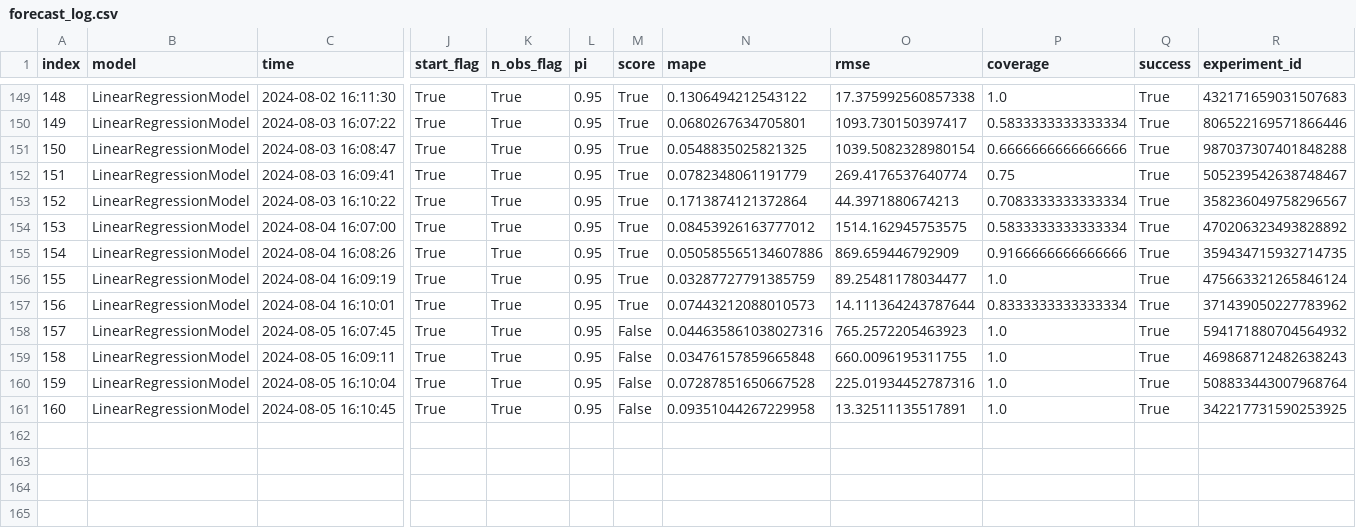
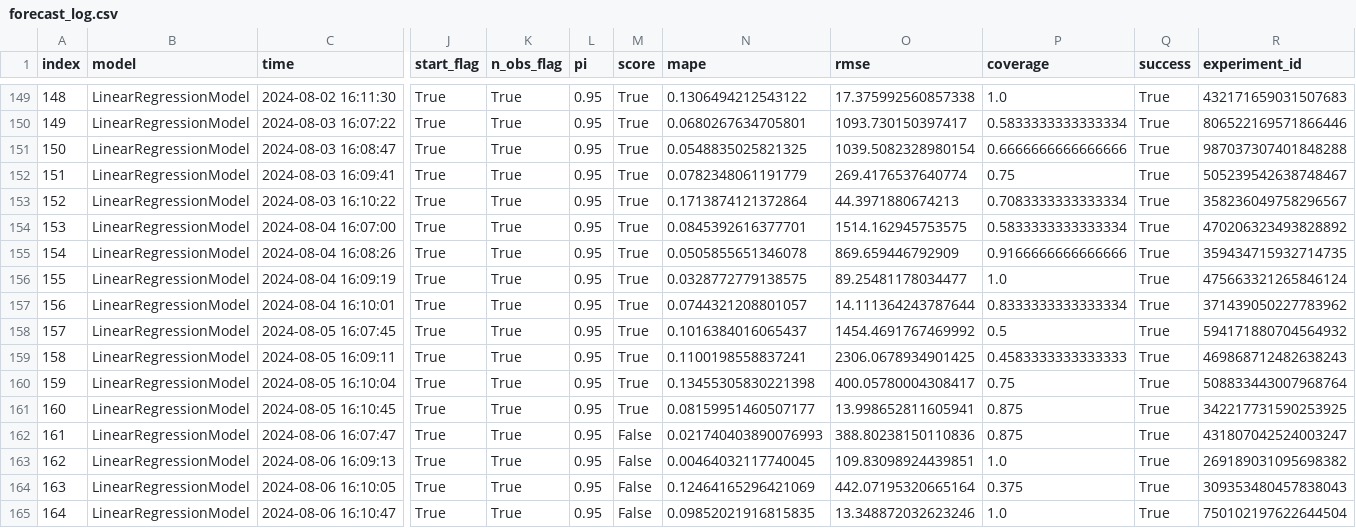
Before and after one commit to alexlabuda/ai-dev-2024-ml-workshop, a CSV file: data/forecast_log.csv, drawn as a sheet; only a part is shown, gaps mark what is left out; rows hold the shown columns only; the diff names each change by its address in the sheet, - before the commit and + after, or states it on an @@ line.

Commit message:
Auto update of the data

```diff
--- a/data/forecast_log.csv
+++ b/data/forecast_log.csv
-N154 (mape): 0.08453926163777012
+N154 (mape): 0.0845392616377701
-N155 (mape): 0.050585565134607886
+N155 (mape): 0.0505855651346078
-N156 (mape): 0.03287727791385759
+N156 (mape): 0.0328772779138575
-N157 (mape): 0.07443212088010573
+N157 (mape): 0.0744321208801057
-M158:M161 (score): False
+M158:M161 (score): True
-N158 (mape): 0.044635861038027316
+N158 (mape): 0.1016384016065437
-O158 (rmse): 765.2572205463923
+O158 (rmse): 1454.4691767469992
-P158 (coverage): 1.0
+P158 (coverage): 0.5
-N159 (mape): 0.03476157859665848
+N159 (mape): 0.1100198558837241
-O159 (rmse): 660.0096195311755
+O159 (rmse): 2306.0678934901425
-P159 (coverage): 1.0
+P159 (coverage): 0.4583333333333333
-N160 (mape): 0.07287851650667528
+N160 (mape): 0.13455305830221398
-O160 (rmse): 225.01934452787316
+O160 (rmse): 400.05780004308417
-P160 (coverage): 1.0
+P160 (coverage): 0.75
-N161 (mape): 0.09351044267229958
+N161 (mape): 0.08159951460507177
-O161 (rmse): 13.32511135517891
+O161 (rmse): 13.998652811605941
-P161 (coverage): 1.0
+P161 (coverage): 0.875
+row 162: 161 | LinearRegressionModel | 2024-08-06 16:07:47 | True | True | 0.95 | False | 0.021740403890076993 | 388.80238150110836 | 0.875 | True | 431807042524003247
+row 163: 162 | LinearRegressionModel | 2024-08-06 16:09:13 | True | True | 0.95 | False | 0.00464032117740045 | 109.83098924439851 | 1.0 | True | 269189031095698382
+row 164: 163 | LinearRegressionModel | 2024-08-06 16:10:05 | True | True | 0.95 | False | 0.12464165296421069 | 442.07195320665164 | 0.375 | True | 309353480457838043
+row 165: 164 | LinearRegressionModel | 2024-08-06 16:10:47 | True | True | 0.95 | False | 0.09852021916815835 | 13.348872032623246 | 1.0 | True | 750102197622644504
```
Also changed, not shown: data/log.csv, 3 other files.
